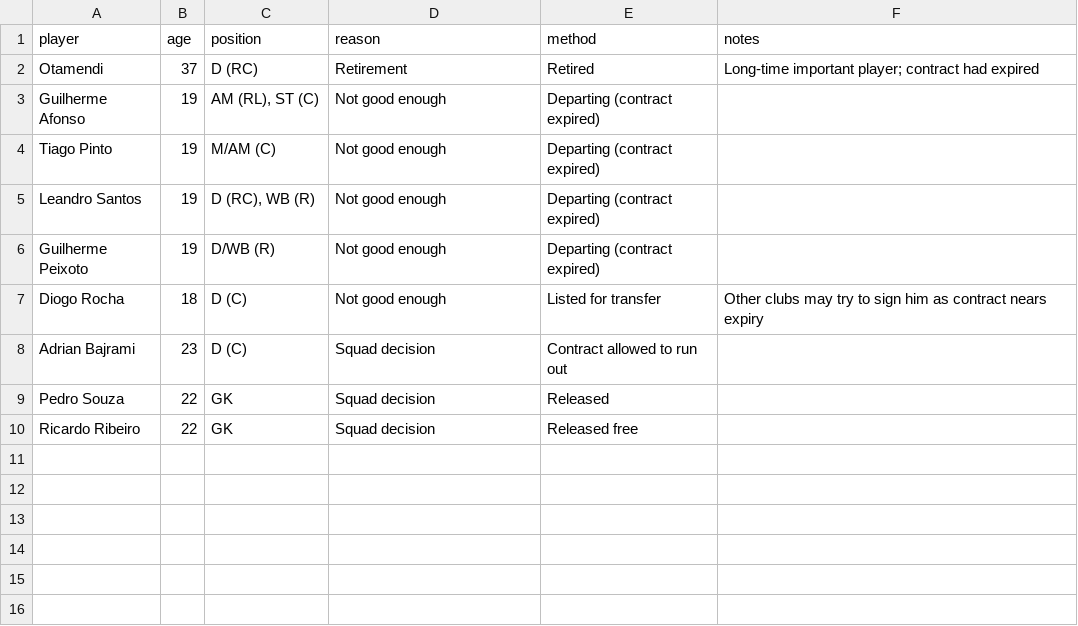
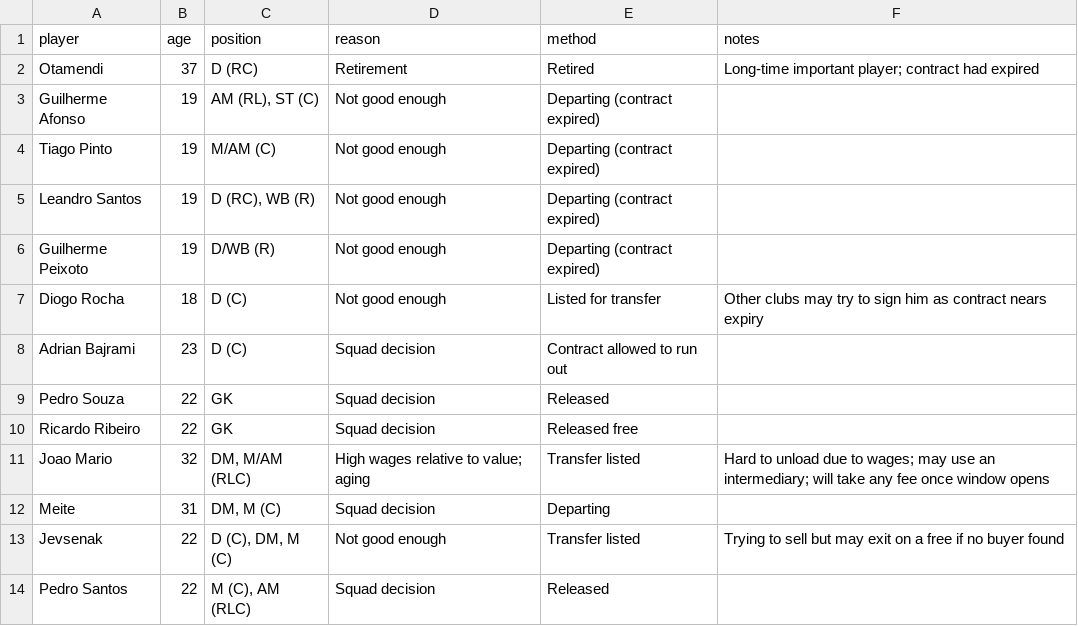
Before and after one commit to FootballPhDer/fm24-benfica-moneyball, a CSV file: data/processed/departures_2024-25.csv, drawn as a sheet; the diff names each change by its address in the sheet, - before the commit and + after, or states it on an @@ line.

Commit message:
Log remaining squad audit decisions: Joao Mario listed, Meite/Jevsenak/Pedro Santos departing, Capucho renewed

```diff
--- a/data/processed/departures_2024-25.csv
+++ b/data/processed/departures_2024-25.csv
+row 11: Joao Mario | 32 | DM, M/AM (RLC) | High wages relative to value; aging | Transfer listed | Hard to unload due to wages; may use an intermediary; will take any fee once window opens
+row 12: Meite | 31 | DM, M (C) | Squad decision | Departing
+row 13: Jevsenak | 22 | D (C), DM, M (C) | Not good enough | Transfer listed | Trying to sell but may exit on a free if no buyer found
+row 14: Pedro Santos | 22 | M (C), AM (RLC) | Squad decision | Released
```
Also changed, not shown: 1 other file.
